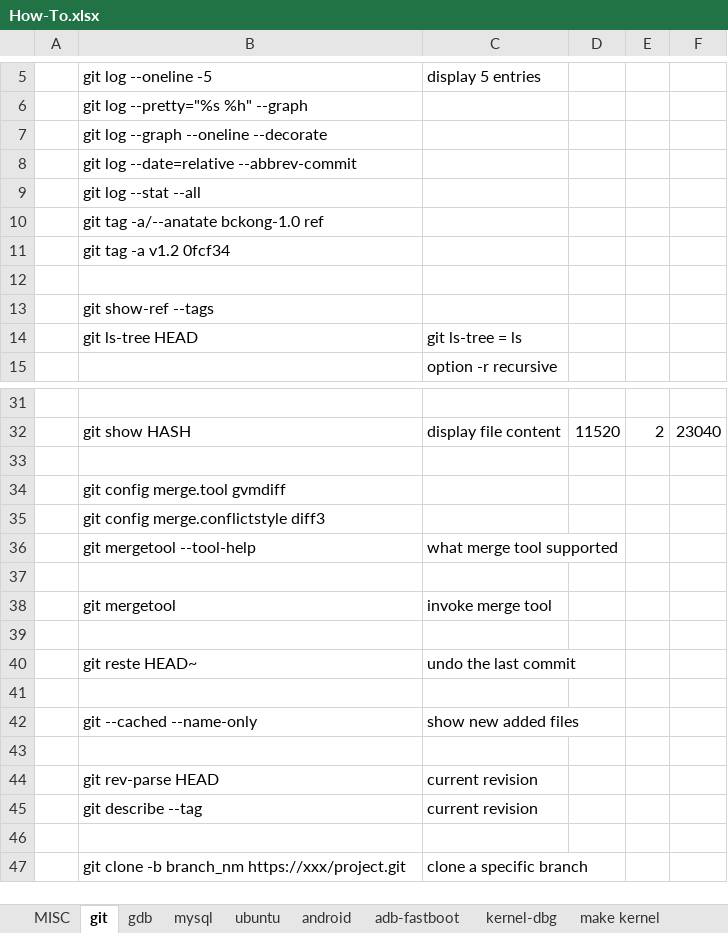
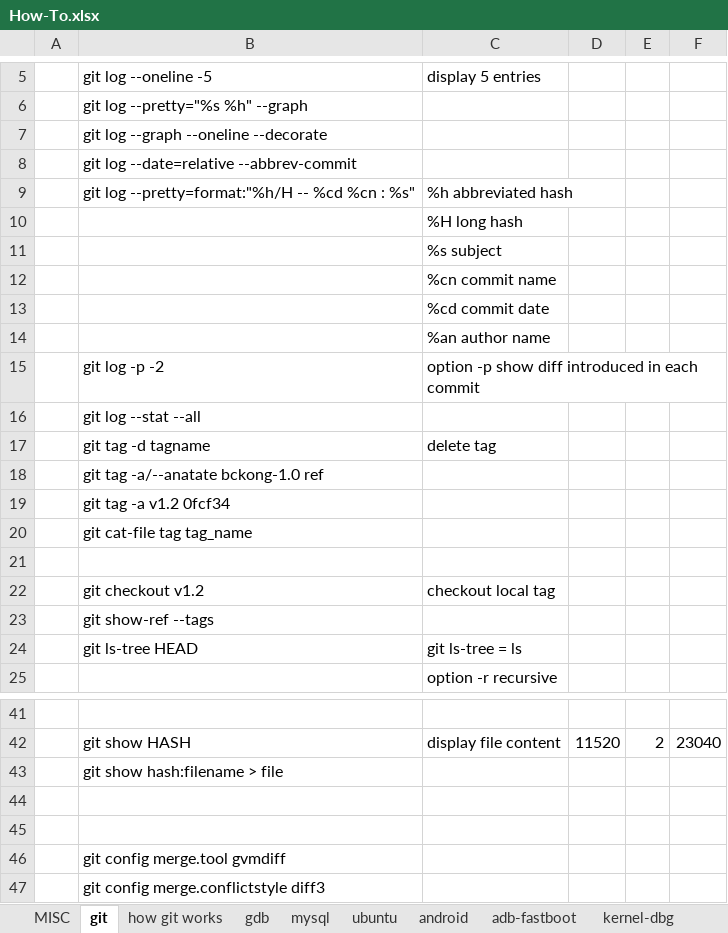
Before and after one commit to bert-kong/howto, an Excel workbook: How-To.xlsx, sheet git, drawn as a sheet; only a part is shown, gaps mark what is left out; the shorter side is filled out with more unchanged rows; values as stored, in another font and other column widths than the file's, no borders; charts and pictures not drawn; the diff covers the shown part only; the diff names each change by its address in the sheet, - before the commit and + after, or states it on an @@ line.

```diff
--- a/How-To.xlsx (sheet git)
+++ b/How-To.xlsx (sheet git)
+sheet tab: how git works
+row 9:  | git log --pretty=format:"%h/H -- %cd %cn : %s" | %h abbreviated hash
+row 10:  |  | %H long hash
+row 11:  |  | %s subject
+row 12:  |  | %cn commit name
+row 13:  |  | %cd commit date
+row 14:  |  | %an author name
+row 15:  | git log -p -2 | option -p show diff introduced in each commit
+row 17:  | git tag -d tagname | delete tag
+row 20:  | git cat-file tag tag_name
+row 22:  | git checkout v1.2 | checkout local tag
+row 43:  | git show hash:filename > file
+row 44: (empty)
```
Also changed, not shown: 23 added rows and 1 edited cell elsewhere in this sheet, sheet make kernel, other sheet tabs, formulas that keep their value, charts or pictures.
